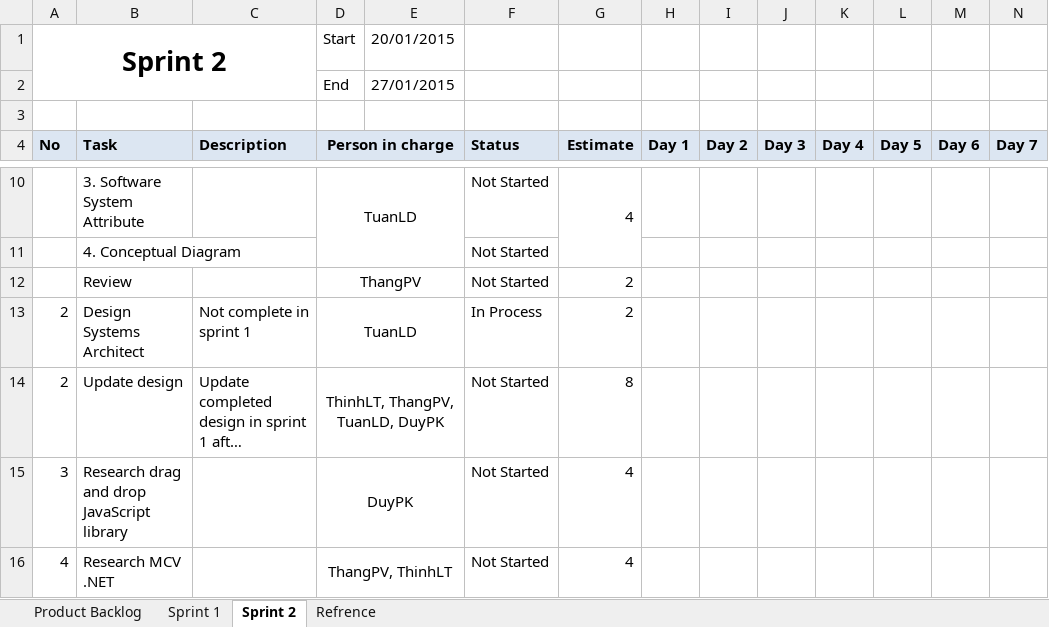
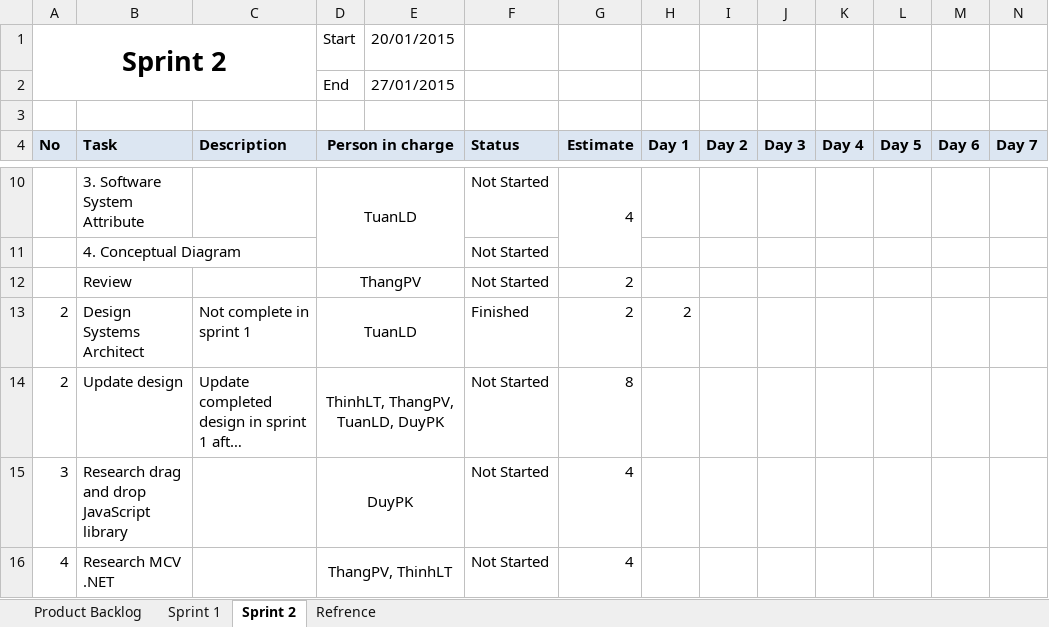
Before and after one commit to phamvanthang310/caps-team7-fu, an Excel workbook: Document/Backlog.xlsx, sheet Sprint 2, drawn as a sheet; only a part is shown, gaps mark what is left out; long unchanged cells end in …; values as stored, in another font and other column widths than the file's, no borders; the diff names each change by its address in the sheet, - before the commit and + after, or states it on an @@ line.

Commit message:
Update backlog log for task

```diff
--- a/Document/Backlog.xlsx (sheet Sprint 2)
+++ b/Document/Backlog.xlsx (sheet Sprint 2)
-F13 (Status): In Process
+F13 (Status): Finished
-H13 (Day 1): (empty)
+H13 (Day 1): 2
```
